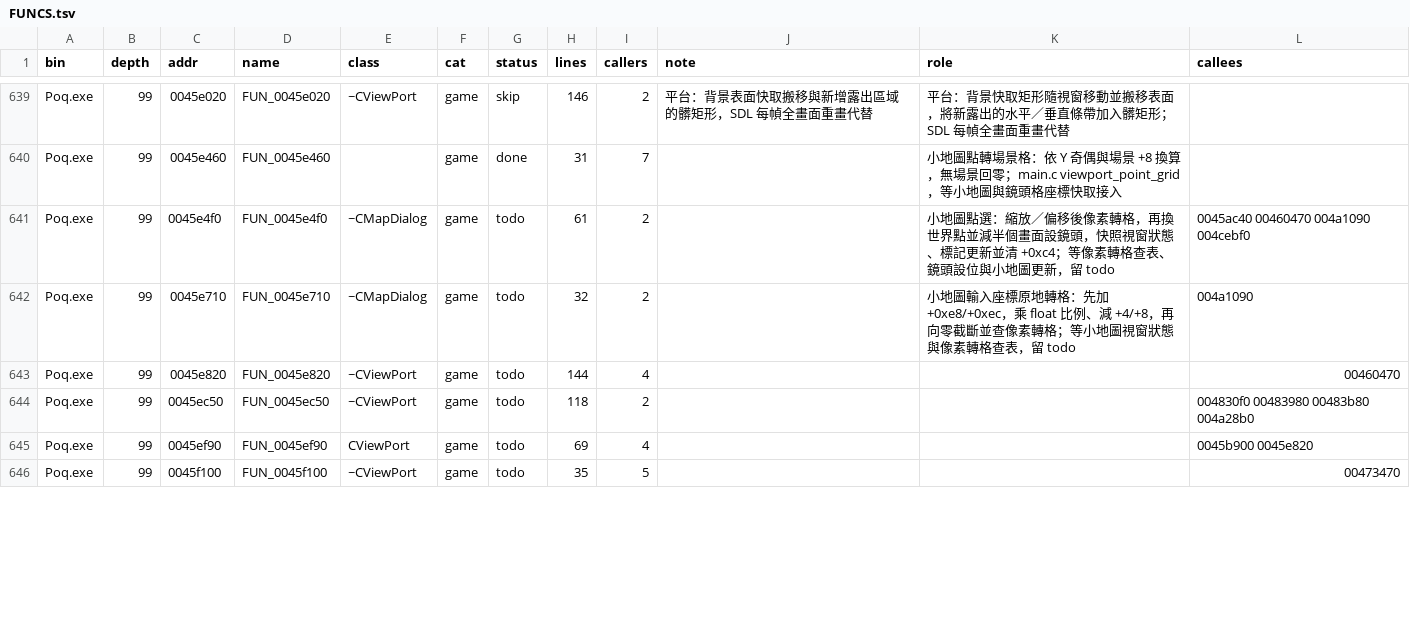
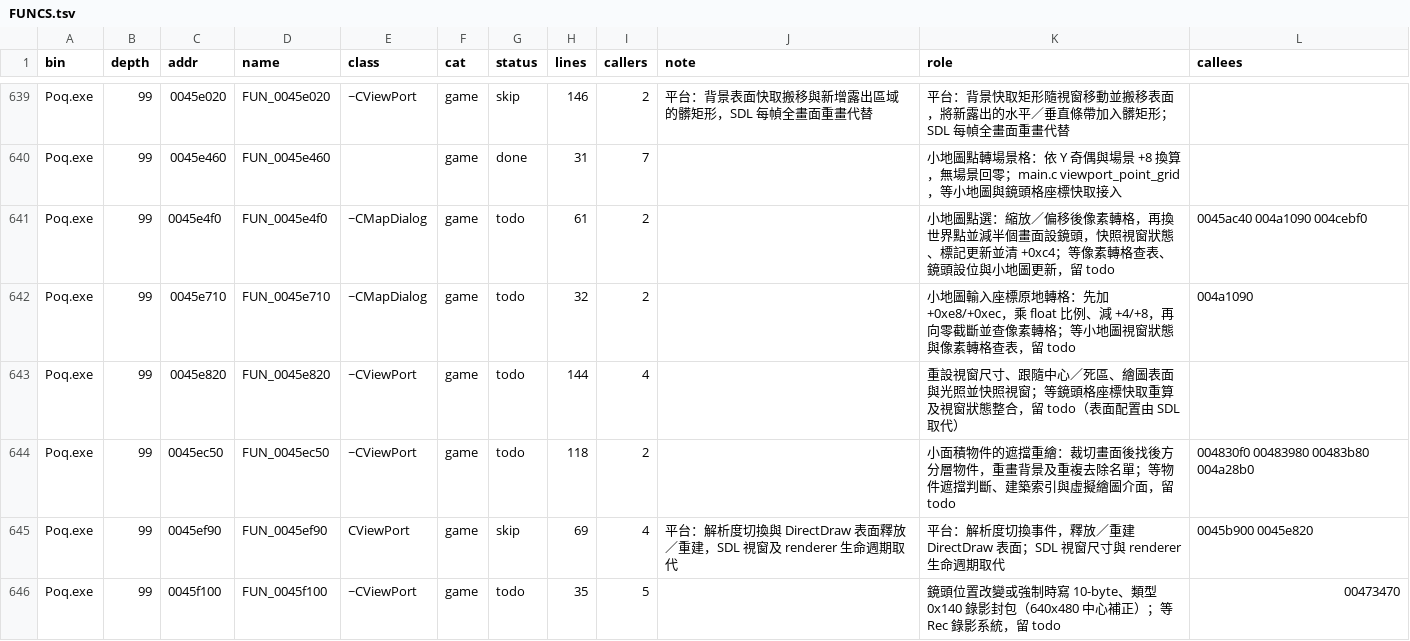
Before and after one commit to chanwunkong/SideTest, a TSV file: QinPort/FUNCS.tsv, drawn as a sheet; only a part is shown, gaps mark what is left out; the diff covers the shown part only.

```diff
--- a/QinPort/FUNCS.tsv
+++ b/QinPort/FUNCS.tsv
@@ -640,7 +640,7 @@ Poq.exe	99	0045e020	FUN_0045e020	~CViewPort	game	skip	146	2	平台：背景表
 Poq.exe	99	0045e460	FUN_0045e460		game	done	31	7		小地圖點轉場景格：依 Y 奇偶與場景 +8 換算，無場景回零；main.c viewport_point_grid，等小地圖與鏡頭格座標快取接入	
-Poq.exe	99	0045e4f0	FUN_0045e4f0	~CMapDialog	game	todo	61	2		小地圖點選：縮放／偏移後像素轉格，再換世界點並減半個畫面設鏡頭，快照視窗狀態、標記更新並清 +0xc4；等像素轉格查表、鏡頭設位與小地圖更新，留 todo	0045ac40 00460470 004a1090 004cebf0
+Poq.exe	99	0045e4f0	FUN_0045e4f0	~CMapDialog	game	todo	61	2		小地圖點選：縮放／偏移後像素轉格，再換世界點並減半個畫面設鏡頭，快照視窗狀態、標記更新並清 +0xc4；等像素轉格查表、鏡頭設位與小地圖更新，留 todo	0045ac40 004a1090 004cebf0
 Poq.exe	99	0045e710	FUN_0045e710	~CMapDialog	game	todo	32	2		小地圖輸入座標原地轉格：先加 +0xe8/+0xec，乘 float 比例、減 +4/+8，再向零截斷並查像素轉格；等小地圖視窗狀態與像素轉格查表，留 todo	004a1090
-Poq.exe	99	0045e820	FUN_0045e820	~CViewPort	game	todo	144	4			00460470
-Poq.exe	99	0045ec50	FUN_0045ec50	~CViewPort	game	todo	118	2			004830f0 00483980 00483b80 004a28b0
-Poq.exe	99	0045ef90	FUN_0045ef90	CViewPort	game	todo	69	4			0045b900 0045e820
-Poq.exe	99	0045f100	FUN_0045f100	~CViewPort	game	todo	35	5			00473470
+Poq.exe	99	0045e820	FUN_0045e820	~CViewPort	game	todo	144	4		重設視窗尺寸、跟隨中心／死區、繪圖表面與光照並快照視窗；等鏡頭格座標快取重算及視窗狀態整合，留 todo（表面配置由 SDL 取代）	
+Poq.exe	99	0045ec50	FUN_0045ec50	~CViewPort	game	todo	118	2		小面積物件的遮擋重繪：裁切畫面後找後方分層物件，重畫背景及重複去除名單；等物件遮擋判斷、建築索引與虛擬繪圖介面，留 todo	004830f0 00483980 00483b80 004a28b0
+Poq.exe	99	0045ef90	FUN_0045ef90	CViewPort	game	skip	69	4	平台：解析度切換與 DirectDraw 表面釋放／重建，SDL 視窗及 renderer 生命週期取代	平台：解析度切換事件，釋放／重建 DirectDraw 表面；SDL 視窗尺寸與 renderer 生命週期取代	0045b900 0045e820
+Poq.exe	99	0045f100	FUN_0045f100	~CViewPort	game	todo	35	5		鏡頭位置改變或強制時寫 10-byte、類型 0x140 錄影封包（640x480 中心補正）；等 Rec 錄影系統，留 todo	00473470
```
Also changed, not shown: 1 removed row and 12 edited cells elsewhere in this file, QinPort/tools/base_map.tsv, QinPort/tools/fields.tsv, 3 other files.
